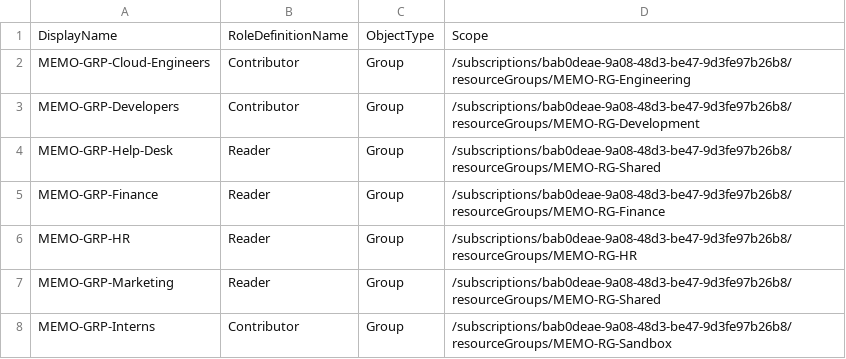
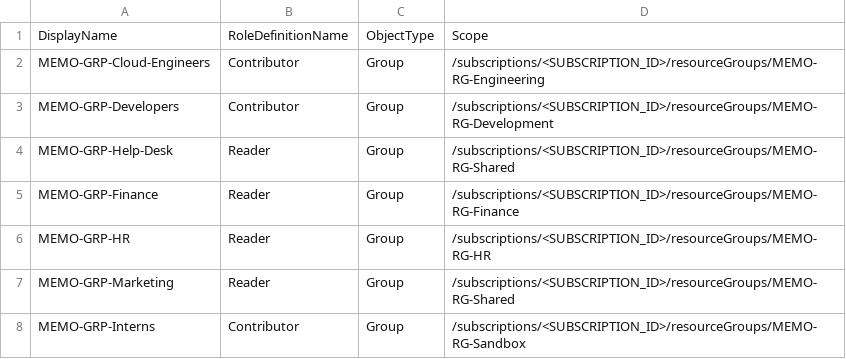
Before and after one commit to Moustafa-Elnobi-Mohamed/Azure-Enterprise-Security-Lab-MEMO, a CSV file: docs/RBAC/MEMO-RBAC-Matrix.csv, drawn as a sheet.

```diff
--- a/docs/RBAC/MEMO-RBAC-Matrix.csv
+++ b/docs/RBAC/MEMO-RBAC-Matrix.csv
@@ -1,8 +1,8 @@
 "DisplayName","RoleDefinitionName","ObjectType","Scope"
-"MEMO-GRP-Cloud-Engineers","Contributor","Group","/subscriptions/bab0deae-9a08-48d3-be47-9d3fe97b26b8/resourceGroups/MEMO-RG-Engineering"
-"MEMO-GRP-Developers","Contributor","Group","/subscriptions/bab0deae-9a08-48d3-be47-9d3fe97b26b8/resourceGroups/MEMO-RG-Development"
-"MEMO-GRP-Help-Desk","Reader","Group","/subscriptions/bab0deae-9a08-48d3-be47-9d3fe97b26b8/resourceGroups/MEMO-RG-Shared"
-"MEMO-GRP-Finance","Reader","Group","/subscriptions/bab0deae-9a08-48d3-be47-9d3fe97b26b8/resourceGroups/MEMO-RG-Finance"
-"MEMO-GRP-HR","Reader","Group","/subscriptions/bab0deae-9a08-48d3-be47-9d3fe97b26b8/resourceGroups/MEMO-RG-HR"
-"MEMO-GRP-Marketing","Reader","Group","/subscriptions/bab0deae-9a08-48d3-be47-9d3fe97b26b8/resourceGroups/MEMO-RG-Shared"
-"MEMO-GRP-Interns","Contributor","Group","/subscriptions/bab0deae-9a08-48d3-be47-9d3fe97b26b8/resourceGroups/MEMO-RG-Sandbox"
+"MEMO-GRP-Cloud-Engineers","Contributor","Group","/subscriptions/<SUBSCRIPTION_ID>/resourceGroups/MEMO-RG-Engineering"
+"MEMO-GRP-Developers","Contributor","Group","/subscriptions/<SUBSCRIPTION_ID>/resourceGroups/MEMO-RG-Development"
+"MEMO-GRP-Help-Desk","Reader","Group","/subscriptions/<SUBSCRIPTION_ID>/resourceGroups/MEMO-RG-Shared"
+"MEMO-GRP-Finance","Reader","Group","/subscriptions/<SUBSCRIPTION_ID>/resourceGroups/MEMO-RG-Finance"
+"MEMO-GRP-HR","Reader","Group","/subscriptions/<SUBSCRIPTION_ID>/resourceGroups/MEMO-RG-HR"
+"MEMO-GRP-Marketing","Reader","Group","/subscriptions/<SUBSCRIPTION_ID>/resourceGroups/MEMO-RG-Shared"
+"MEMO-GRP-Interns","Contributor","Group","/subscriptions/<SUBSCRIPTION_ID>/resourceGroups/MEMO-RG-Sandbox"
```
Also changed, not shown: 18 other files.
